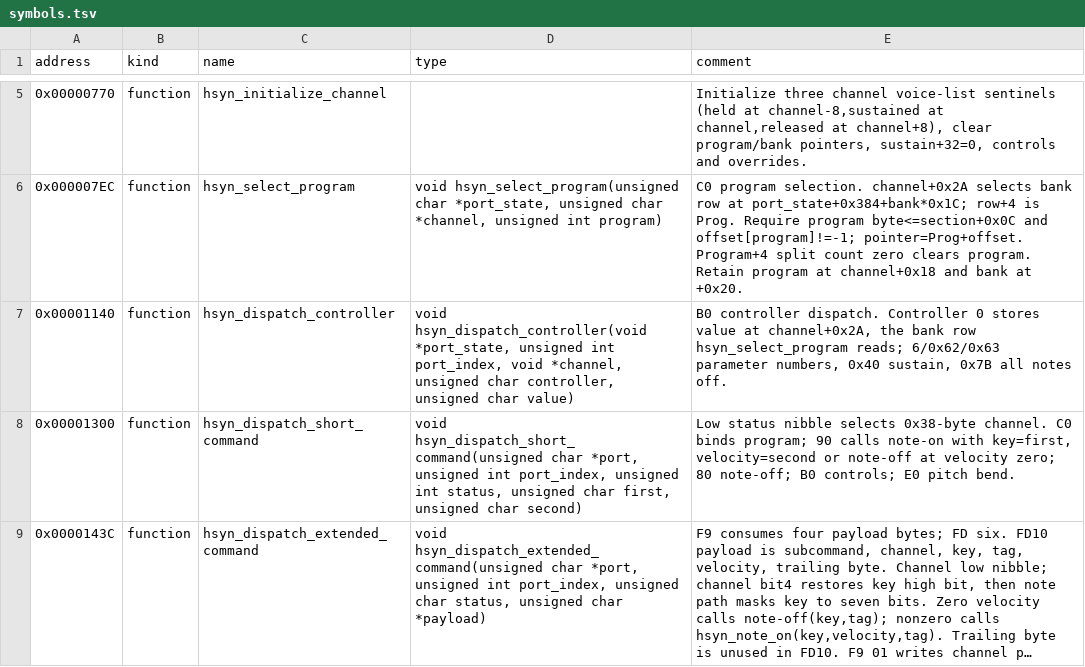
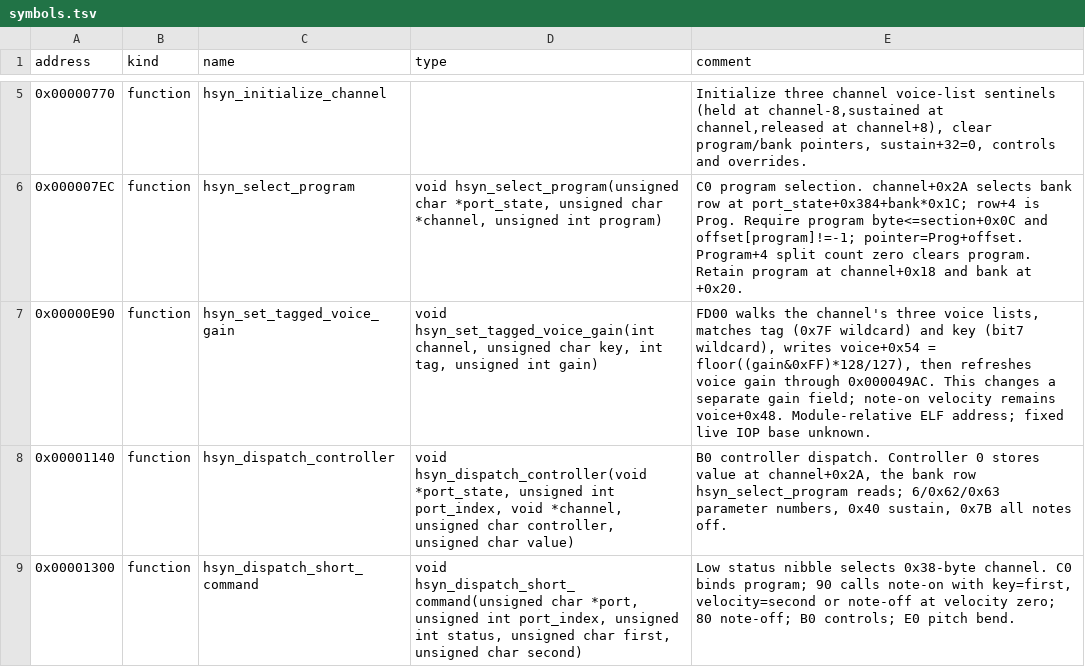
Before and after one commit to solid1353/UN-Workshop, a TSV file: reverse_engineering/annotations/shared/MODHSYN.IRX/symbols.tsv, drawn as a sheet; only a part is shown, gaps mark what is left out; the shorter side is filled out with more unchanged rows; long unchanged cells end in ….

```diff
--- a/reverse_engineering/annotations/shared/MODHSYN.IRX/symbols.tsv
+++ b/reverse_engineering/annotations/shared/MODHSYN.IRX/symbols.tsv
@@ -6,2 +6,3 @@ address	kind	name	type	comment
 0x000007EC	function	hsyn_select_program	void hsyn_select_program(unsigned char *port_state, unsigned char *channel, unsigned int program)	C0 program selection. channel+0x2A selects bank row at port_state+0x384+bank*0x1C; row+4 is Prog. Require program byte<=section+0x0C and offset[program]!=-1; pointer=Prog+offset. Program+4 split count zero clears program. Retain program at channel+0x18 and bank at +0x20.
+0x00000E90	function	hsyn_set_tagged_voice_gain	void hsyn_set_tagged_voice_gain(int channel, unsigned char key, int tag, unsigned int gain)	FD00 walks the channel's three voice lists, matches tag (0x7F wildcard) and key (bit7 wildcard), writes voice+0x54 = floor((gain&0xFF)*128/127), then refreshes voice gain through 0x000049AC. This changes a separate gain field; note-on velocity remains voice+0x48. Module-relative ELF address; fixed live IOP base unknown.
 0x00001140	function	hsyn_dispatch_controller	void hsyn_dispatch_controller(void *port_state, unsigned int port_index, void *channel, unsigned char controller, unsigned char value)	B0 controller dispatch. Controller 0 stores value at channel+0x2A, the bank row hsyn_select_program reads; 6/0x62/0x63 parameter numbers, 0x40 sustain, 0x7B all notes off.
```
Also changed, not shown: reverse_engineering/annotations/UN4/SLUS_218.62/symbols.tsv, 1 other file.
